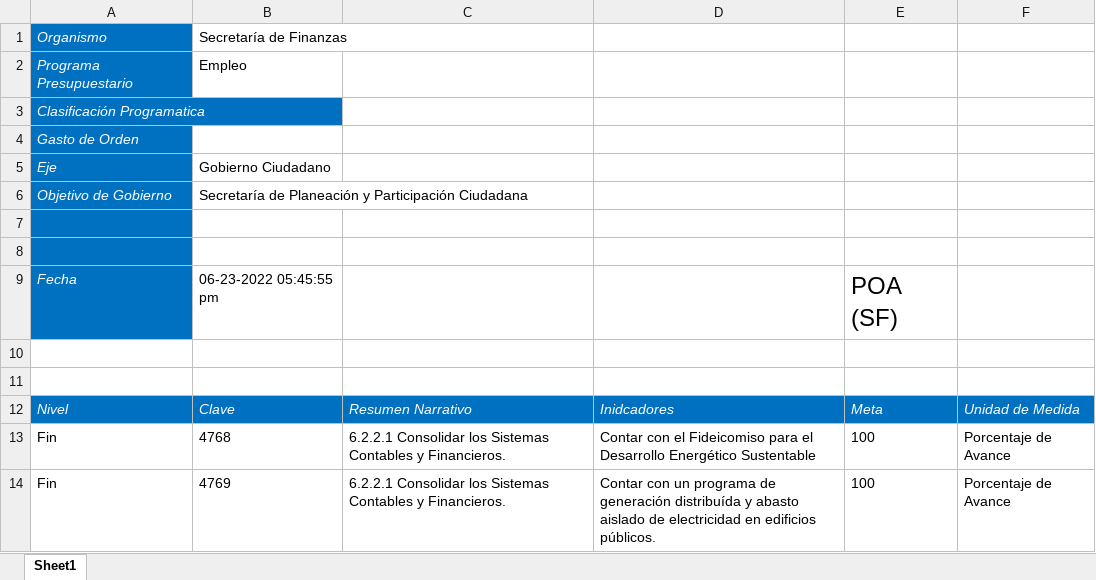
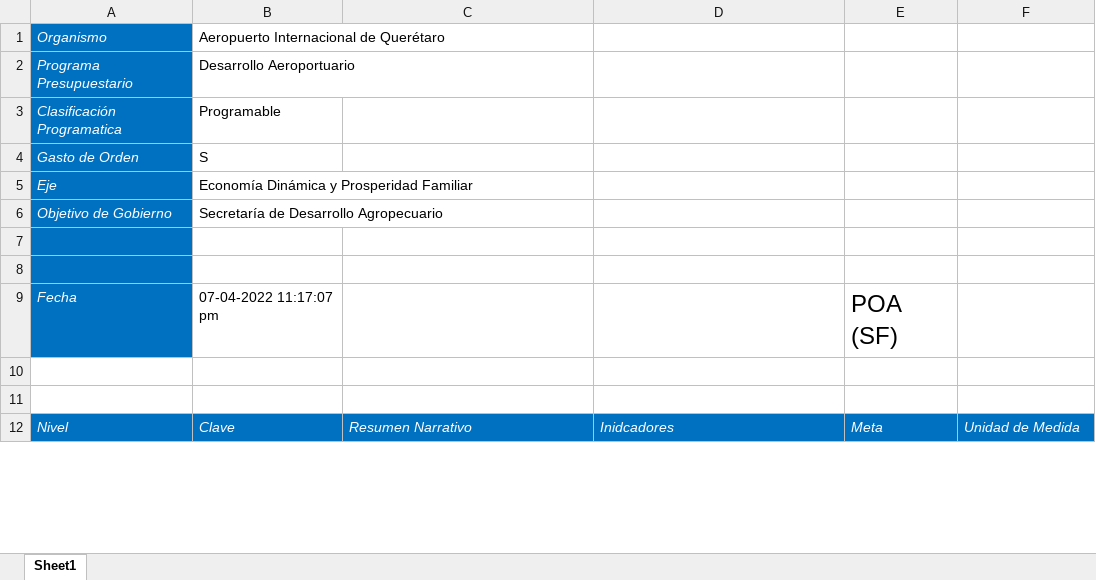
Before and after one commit to ManuelEuan/sigo, an Excel workbook: public/reportes/POAS.xlsx, sheet Sheet1, drawn as a sheet; only a part is shown; values as stored, in another font and other column widths than the file's, no borders; removed rows and columns are numbered as before the commit, all else as after; the diff covers the shown part only; the diff names each change by its address in the sheet, - before the commit and + after, or states it on an @@ line.

Commit message:
correcion reporte

```diff
--- a/public/reportes/POAS.xlsx (sheet Sheet1)
+++ b/public/reportes/POAS.xlsx (sheet Sheet1)
-B1: Secretaría de Finanzas
+B1: Aeropuerto Internacional de Querétaro
-B2: Empleo
+B2: Desarrollo Aeroportuario
-B3: (empty)
+B3: Programable
-B4: (empty)
+B4: S
-B5: Gobierno Ciudadano
+B5: Economía Dinámica y Prosperidad Familiar
-B6: Secretaría de Planeación y Participación Ciudadana
+B6: Secretaría de Desarrollo Agropecuario
-B9: 06-23-2022 05:45:55 pm
+B9: 07-04-2022 11:17:07 pm
-row 13: Fin | 4768 | 6.2.2.1 Consolidar los Sistemas Contables y Financieros. | Contar con el Fideicomiso para el Desarrollo Energético Sustentable | 100 | Porcentaje de Avance
-row 14: Fin | 4769 | 6.2.2.1 Consolidar los Sistemas Contables y Financieros. | Contar con un programa de generación distribuída y abasto aislado de electricidad en edificios públicos. | 100 | Porcentaje de Avance
```
Also changed, not shown: 1 added row and 79 removed rows elsewhere in this sheet, public/reportes/mirBD.xlsx, 2 other files.
